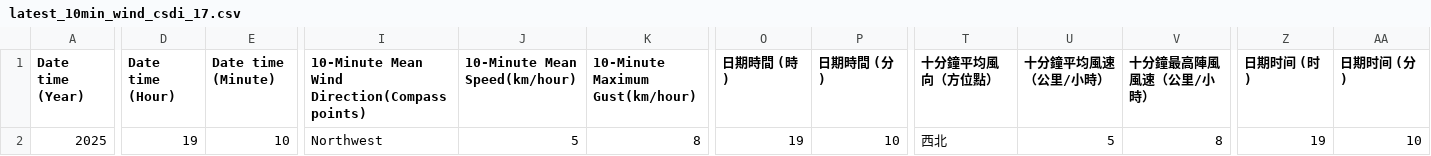
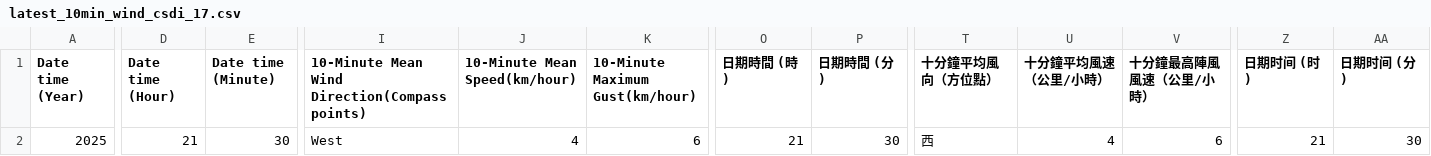
Before and after one commit to cysyiu/WeatherMap, a CSV file: Data/Wind_data/latest_10min_wind_csdi_17.csv, drawn as a sheet; only a part is shown, gaps mark what is left out; the diff covers the shown part only; the diff names each change by its address in the sheet, - before the commit and + after, or states it on an @@ line.

```diff
--- a/Data/Wind_data/latest_10min_wind_csdi_17.csv
+++ b/Data/Wind_data/latest_10min_wind_csdi_17.csv
-D2 (Date time (Hour)): 19
+D2 (Date time (Hour)): 21
-E2 (Date time (Minute)): 10
+E2 (Date time (Minute)): 30
-I2: Northwest
+I2: West
-J2 (10-Minute Mean Speed(km/hour)): 5
+J2 (10-Minute Mean Speed(km/hour)): 4
-K2 (10-Minute Maximum Gust(km/hour)): 8
+K2 (10-Minute Maximum Gust(km/hour)): 6
-O2 (日期時間 (時)): 19
+O2 (日期時間 (時)): 21
-P2 (日期時間 (分)): 10
+P2 (日期時間 (分)): 30
-T2 (十分鐘平均風向（方位點）): 西北
+T2 (十分鐘平均風向（方位點）): 西
-U2 (十分鐘平均風速（公里/小時）): 5
+U2 (十分鐘平均風速（公里/小時）): 4
-V2 (十分鐘最高陣風風速（公里/小時）): 8
+V2 (十分鐘最高陣風風速（公里/小時）): 6
-Z2 (日期时间 (时)): 19
+Z2 (日期时间 (时)): 21
-AA2 (日期时间 (分)): 10
+AA2 (日期时间 (分)): 30
```
Also changed, not shown: 3 edited cells elsewhere in this file, Data/Wind_data/latest_10min_wind_csdi_0.csv, Data/Wind_data/latest_10min_wind_csdi_21.csv, 27 other files.
